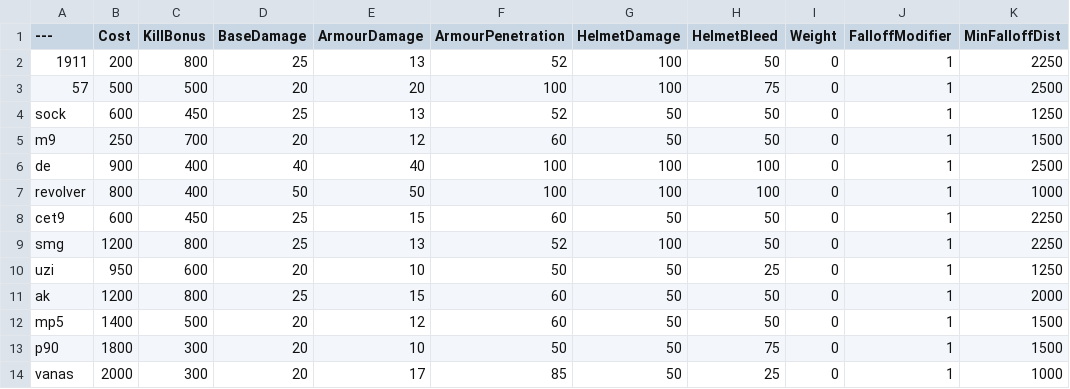
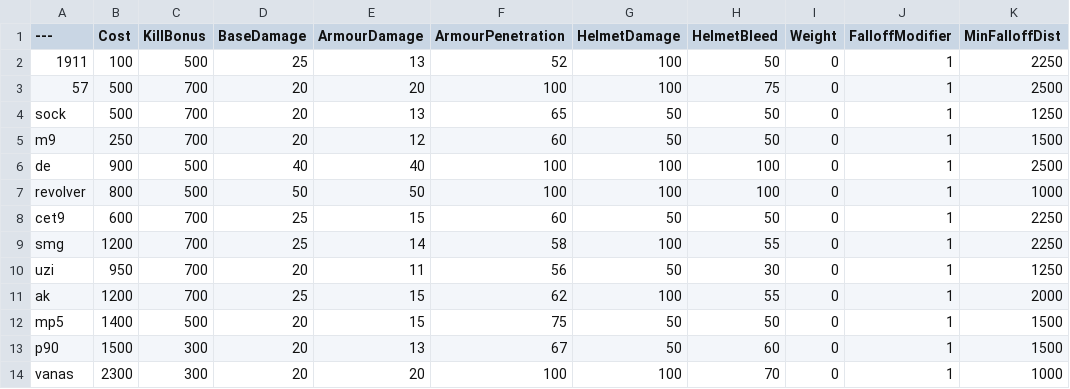
Before and after one commit to Mafuyu03/BalancingTable, a CSV file: BalancingTable.csv, drawn as a sheet; only a part is shown; the diff covers the shown part only; the diff names each change by its address in the sheet, - before the commit and + after, or states it on an @@ line.

Commit message:
Update BalancingTable.csv

```diff
--- a/BalancingTable.csv
+++ b/BalancingTable.csv
-B2 (Cost): 200
+B2 (Cost): 100
-C2 (KillBonus): 800
+C2 (KillBonus): 500
-C3 (KillBonus): 500
+C3 (KillBonus): 700
-B4 (Cost): 600
+B4 (Cost): 500
-C4 (KillBonus): 450
+C4 (KillBonus): 700
-D4 (BaseDamage): 25
+D4 (BaseDamage): 20
-F4 (ArmourPenetration): 52
+F4 (ArmourPenetration): 65
-C6:C7 (KillBonus): 400
+C6:C7 (KillBonus): 500
-C8 (KillBonus): 450
+C8 (KillBonus): 700
-C9 (KillBonus): 800
+C9 (KillBonus): 700
-E9 (ArmourDamage): 13
+E9 (ArmourDamage): 14
-F9 (ArmourPenetration): 52
+F9 (ArmourPenetration): 58
-H9 (HelmetBleed): 50
+H9 (HelmetBleed): 55
-C10 (KillBonus): 600
+C10 (KillBonus): 700
-E10 (ArmourDamage): 10
+E10 (ArmourDamage): 11
-F10 (ArmourPenetration): 50
+F10 (ArmourPenetration): 56
-H10 (HelmetBleed): 25
+H10 (HelmetBleed): 30
-C11 (KillBonus): 800
+C11 (KillBonus): 700
-F11 (ArmourPenetration): 60
+F11 (ArmourPenetration): 62
-G11 (HelmetDamage): 50
+G11 (HelmetDamage): 100
-H11 (HelmetBleed): 50
+H11 (HelmetBleed): 55
-E12 (ArmourDamage): 12
+E12 (ArmourDamage): 15
-F12 (ArmourPenetration): 60
+F12 (ArmourPenetration): 75
-B13 (Cost): 1800
+B13 (Cost): 1500
-E13 (ArmourDamage): 10
+E13 (ArmourDamage): 13
-F13 (ArmourPenetration): 50
+F13 (ArmourPenetration): 67
-H13 (HelmetBleed): 75
+H13 (HelmetBleed): 60
-B14 (Cost): 2000
+B14 (Cost): 2300
-E14 (ArmourDamage): 17
+E14 (ArmourDamage): 20
-F14 (ArmourPenetration): 85
+F14 (ArmourPenetration): 100
-G14 (HelmetDamage): 50
+G14 (HelmetDamage): 100
-H14 (HelmetBleed): 25
+H14 (HelmetBleed): 70
```
Also changed, not shown: 71 edited cells elsewhere in this file.
